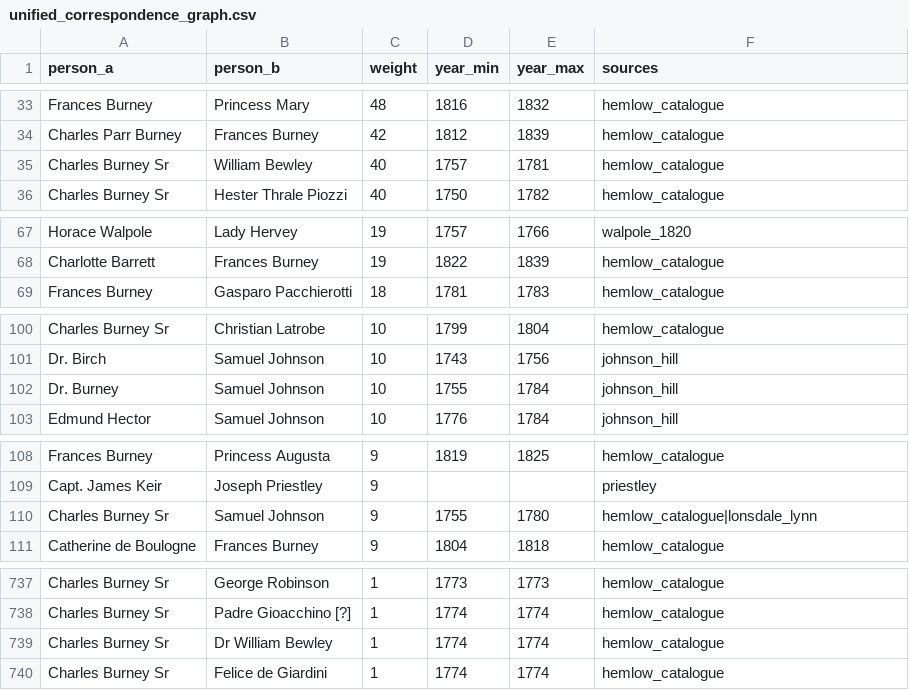
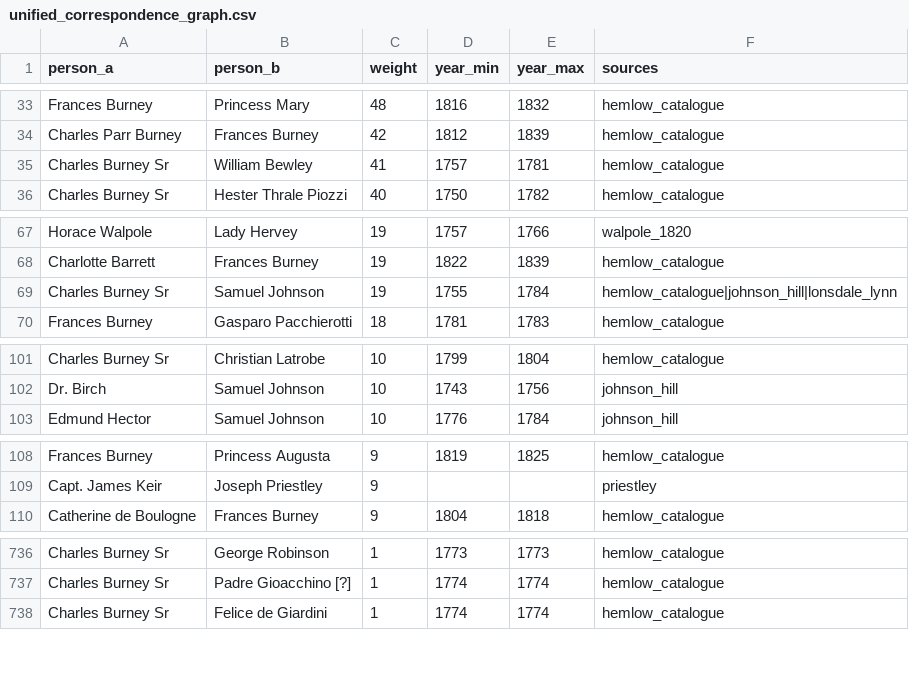
Before and after one commit to danwaterfield/DigHums, a CSV file: gazetteer/unified_correspondence_graph.csv, drawn as a sheet; only a part is shown, gaps mark what is left out.

```diff
--- a/gazetteer/unified_correspondence_graph.csv
+++ b/gazetteer/unified_correspondence_graph.csv
@@ -34,3 +34,3 @@ Frances Burney,Princess Mary,48,1816,1832,hemlow_catalogue
 Charles Parr Burney,Frances Burney,42,1812,1839,hemlow_catalogue
-Charles Burney Sr,William Bewley,40,1757,1781,hemlow_catalogue
+Charles Burney Sr,William Bewley,41,1757,1781,hemlow_catalogue
 Charles Burney Sr,Hester Thrale Piozzi,40,1750,1782,hemlow_catalogue
@@ -68,2 +68,3 @@ Horace Walpole,Lady Hervey,19,1757,1766,walpole_1820
 Charlotte Barrett,Frances Burney,19,1822,1839,hemlow_catalogue
+Charles Burney Sr,Samuel Johnson,19,1755,1784,hemlow_catalogue|johnson_hill|lonsdale_lynn
 Frances Burney,Gasparo Pacchierotti,18,1781,1783,hemlow_catalogue
@@ -101,3 +102,2 @@ Charles Burney Sr,Christian Latrobe,10,1799,1804,hemlow_catalogue
 Dr. Birch,Samuel Johnson,10,1743,1756,johnson_hill
-Dr. Burney,Samuel Johnson,10,1755,1784,johnson_hill
 Edmund Hector,Samuel Johnson,10,1776,1784,johnson_hill
@@ -109,3 +109,2 @@ Frances Burney,Princess Augusta,9,1819,1825,hemlow_catalogue
 Capt. James Keir,Joseph Priestley,9,,,priestley
-Charles Burney Sr,Samuel Johnson,9,1755,1780,hemlow_catalogue|lonsdale_lynn
 Catherine de Boulogne,Frances Burney,9,1804,1818,hemlow_catalogue
@@ -738,3 +737,2 @@ Charles Burney Sr,George Robinson,1,1773,1773,hemlow_catalogue
 Charles Burney Sr,Padre Gioacchino [?],1,1774,1774,hemlow_catalogue
-Charles Burney Sr,Dr William Bewley,1,1774,1774,hemlow_catalogue
 Charles Burney Sr,Felice de Giardini,1,1774,1774,hemlow_catalogue
```
Also changed, not shown: 1 other file.
